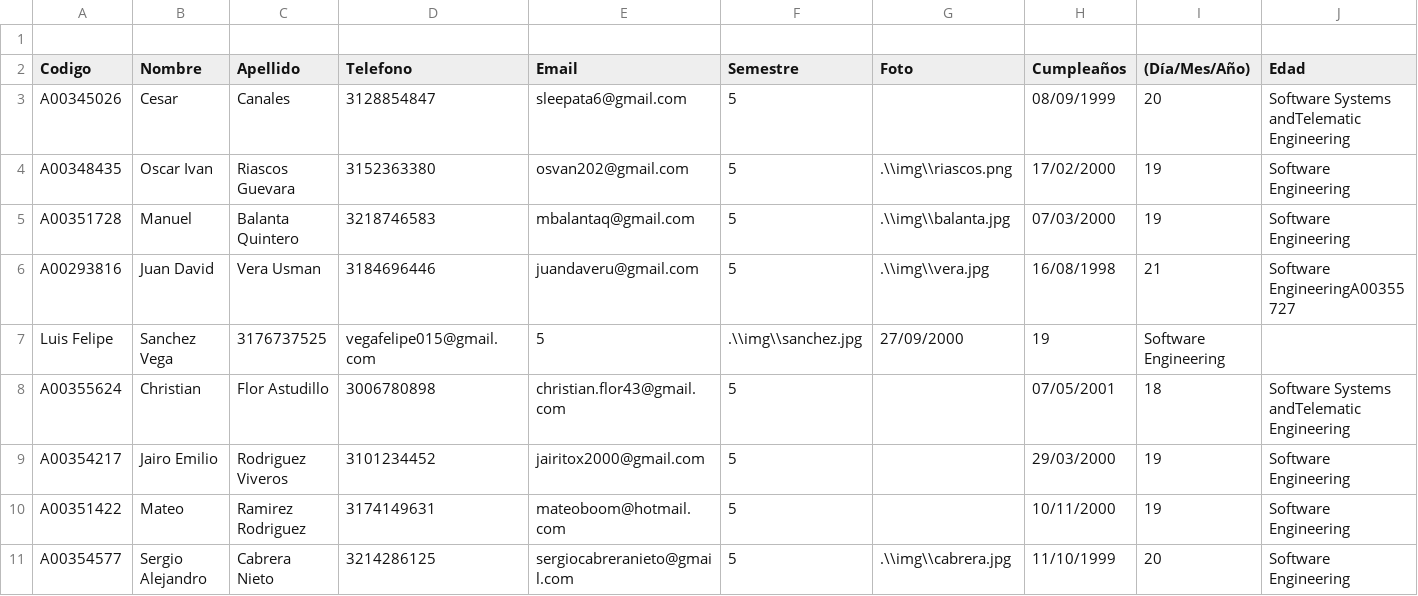
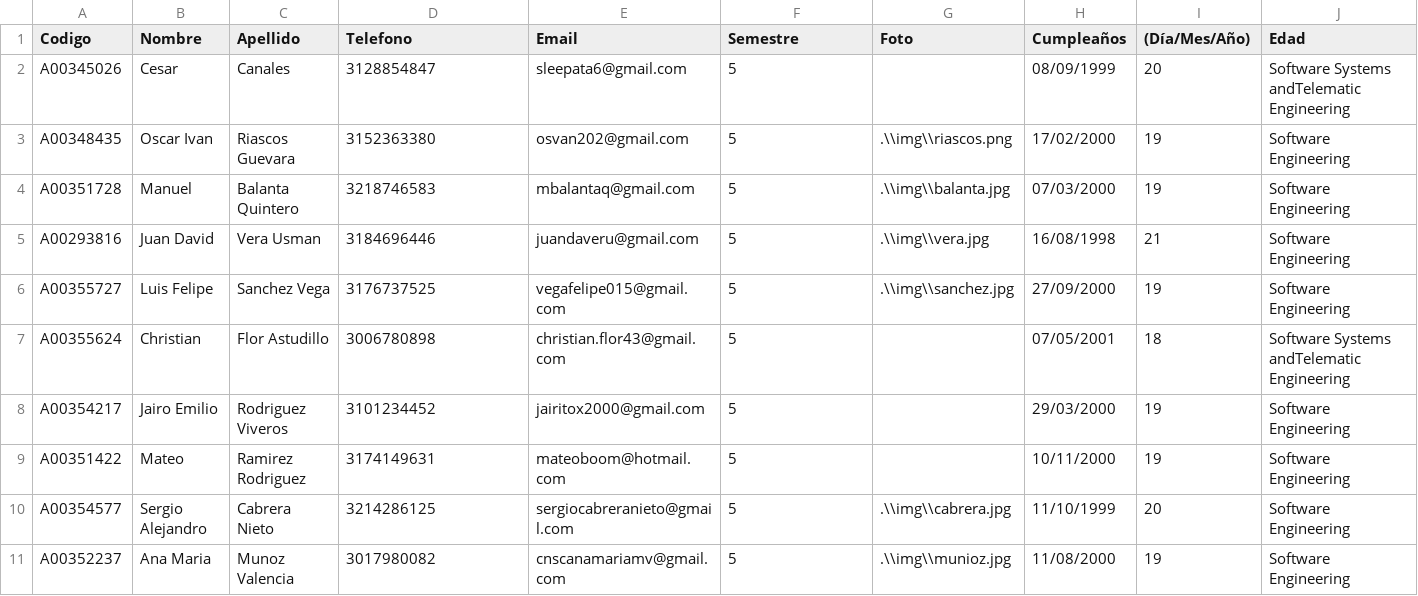
Before and after one commit to Matein092/Agenda, a CSV file: data/Students.csv, drawn as a sheet; only a part is shown; the shorter side is filled out with more unchanged rows; removed rows and columns are numbered as before the commit, all else as after; rows hold the shown columns only; the diff names each change by its address in the sheet, - before the commit and + after, or states it on an @@ line.

```diff
--- a/data/Students.csv
+++ b/data/Students.csv
-row 1: (empty)
-J5 (Edad): Software EngineeringA00355727
+J5 (Edad): Software Engineering
-row 7: Luis Felipe | Sanchez Vega | 3176737525 | vegafelipe015@gmail.com | 5 | .\\img\\sanchez.jpg | 27/09/2000 | 19 | Software Engineering
+row 6: A00355727 | Luis Felipe | Sanchez Vega | 3176737525 | vegafelipe015@gmail.com | 5 | .\\img\\sanchez.jpg | 27/09/2000 | 19 | Software Engineering
```
Also changed, not shown: data/Courses.csv, 1 other file.
